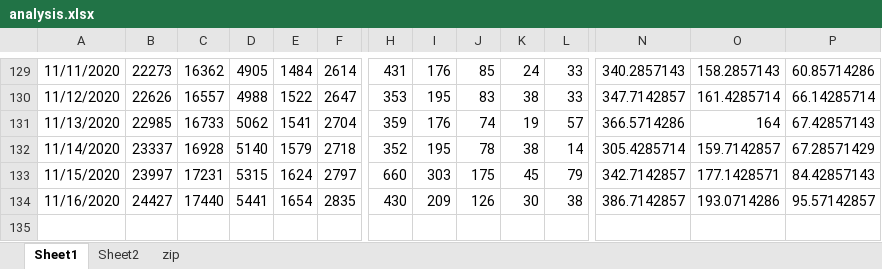
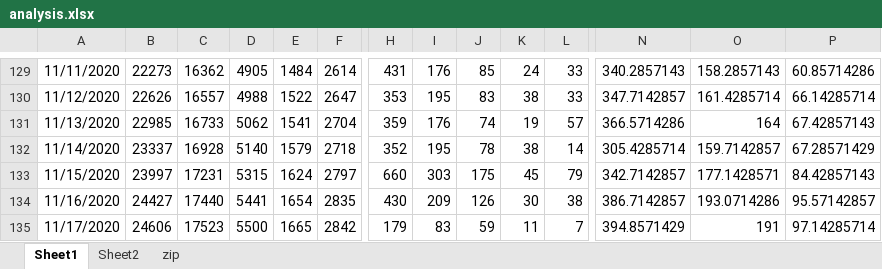
Before and after one commit to astrawmyer/covid, an Excel workbook: ok/analysis.xlsx, sheet Sheet1, drawn as a sheet; only a part is shown, gaps mark what is left out; values as stored, in another font and other column widths than the file's, no borders; charts and pictures not drawn; rows hold the shown columns only; the diff names each change by its address in the sheet, - before the commit and + after, or states it on an @@ line.

```diff
--- a/ok/analysis.xlsx (sheet Sheet1)
+++ b/ok/analysis.xlsx (sheet Sheet1)
+row 135: 11/17/2020 | 24606 | 17523 | 5500 | 1665 | 2842 | 179 | 83 | 59 | 11 | 7 | 394.8571429 | 191 | 97.14285714
```
Also changed, not shown: charts or pictures, 3 other files.
